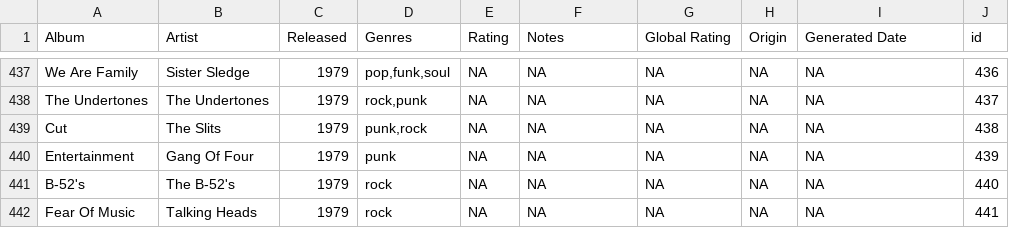
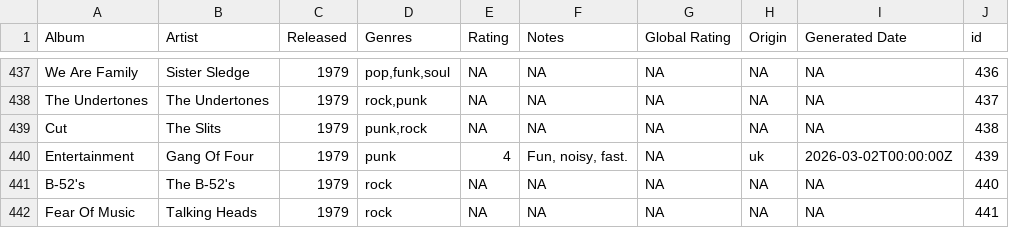
Before and after one commit to juanllave/onethousand, a CSV file: files/complete.csv, drawn as a sheet; only a part is shown, gaps mark what is left out.

```diff
--- a/files/complete.csv
+++ b/files/complete.csv
@@ -442,3 +442,3 @@ The Undertones,The Undertones,1979,"rock,punk",NA,NA,NA,NA,NA,437
 Cut,The Slits,1979,"punk,rock",NA,NA,NA,NA,NA,438
-Entertainment,Gang Of Four,1979,punk,NA,NA,NA,NA,NA,439
+Entertainment,Gang Of Four,1979,punk,4,"Fun, noisy, fast.",NA,uk,2026-03-02T00:00:00Z,439
 B-52's,The B-52's,1979,rock,NA,NA,NA,NA,NA,440
```
Also changed, not shown: 1 other file.
